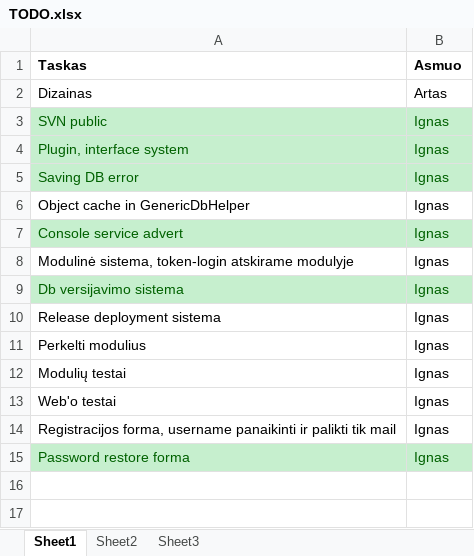
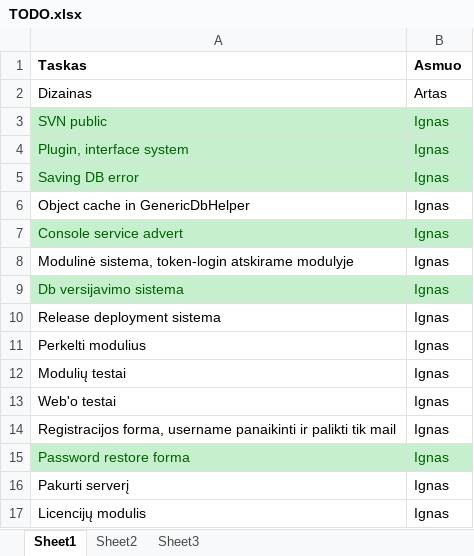
Before and after one commit to povilaspanavas/minder, an Excel workbook: Docs/TODO.xlsx, sheet Sheet1, drawn as a sheet; values as stored, in another font and other column widths than the file's, no borders; the diff names each change by its address in the sheet, - before the commit and + after, or states it on an @@ line.

Commit message:
TODO.xlsx

```diff
--- a/Docs/TODO.xlsx (sheet Sheet1)
+++ b/Docs/TODO.xlsx (sheet Sheet1)
+row 16: Pakurti serverį | Ignas
+row 17: Licencijų modulis | Ignas
```
